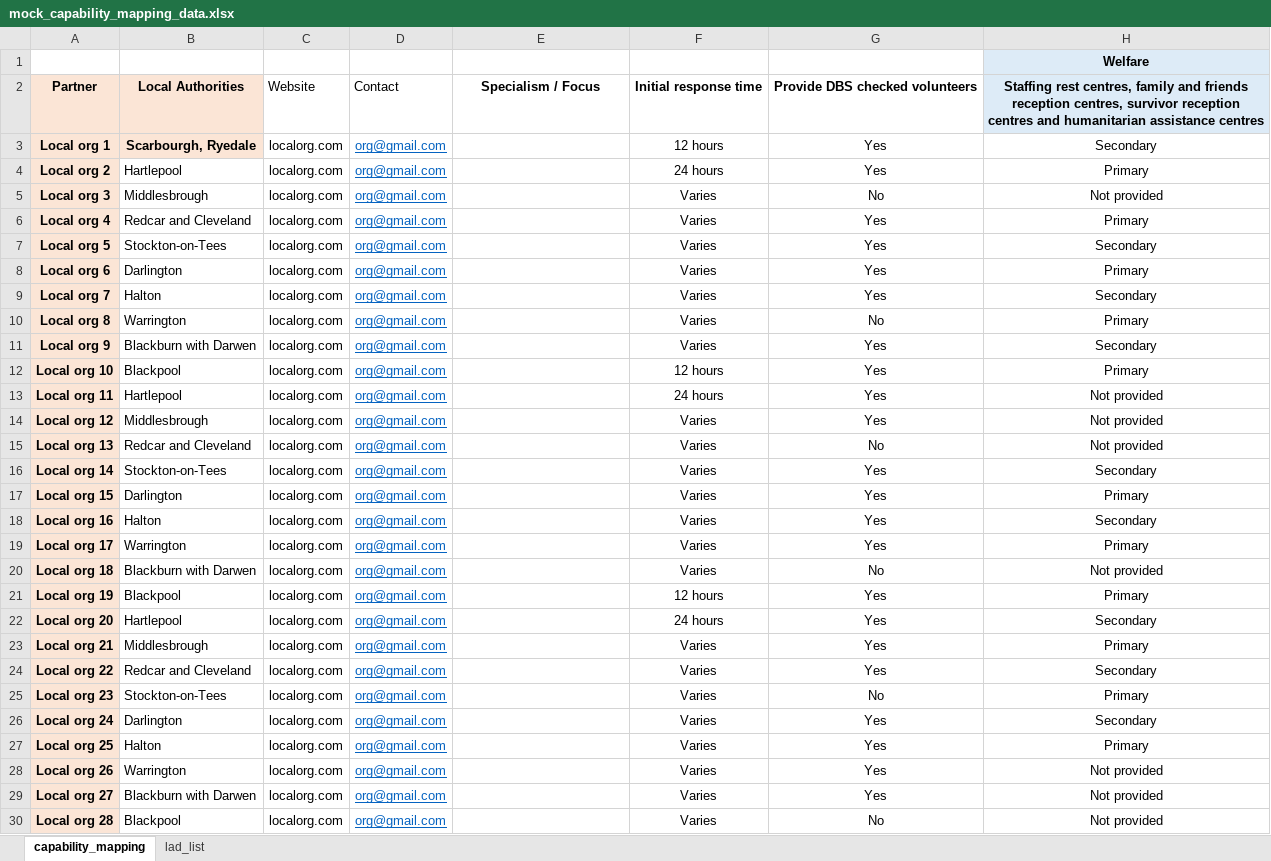
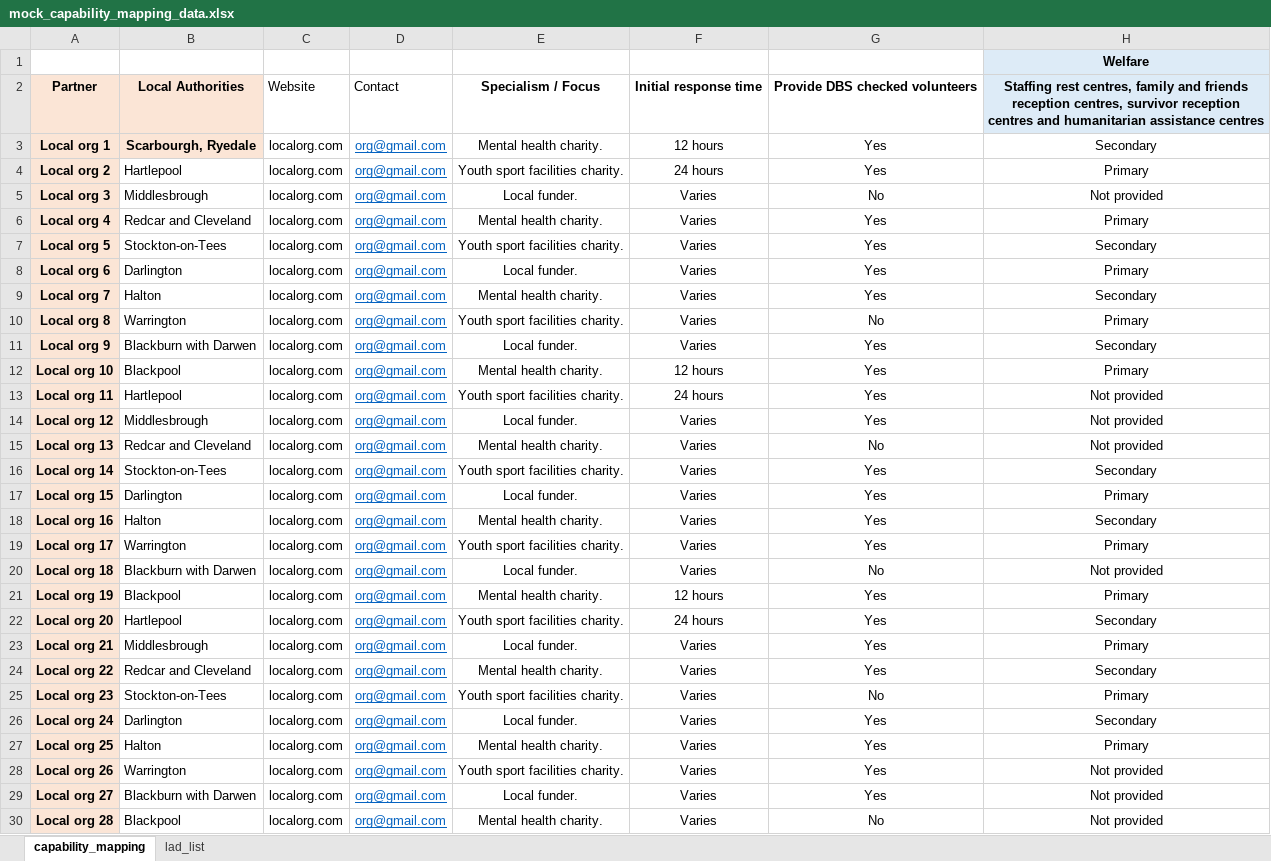
Before and after one commit to VCS-Emergencies-Partnership/-ad-hoc-analysis, an Excel workbook: analysis/local_capability_mapping_mockup/data/mock_capability_mapping_data.xlsx, sheet capability_mapping, drawn as a sheet; only a part is shown; values as stored, in another font and other column widths than the file's, no borders; conditional formats not drawn; the diff covers the shown part only; the diff names each change by its address in the sheet, - before the commit and + after, or states it on an @@ line.

Commit message:
update cap dropdown so multi level, add mock specialisms, reorder inputs in ui

```diff
--- a/analysis/local_capability_mapping_mockup/data/mock_capability_mapping_data.xlsx (sheet capability_mapping)
+++ b/analysis/local_capability_mapping_mockup/data/mock_capability_mapping_data.xlsx (sheet capability_mapping)
-E3: (empty)
+E3: Mental health charity.
-E4: (empty)
+E4: Youth sport facilities charity.
-E5: (empty)
+E5: Local funder.
-E6: (empty)
+E6: Mental health charity.
-E7: (empty)
+E7: Youth sport facilities charity.
-E8: (empty)
+E8: Local funder.
-E9: (empty)
+E9: Mental health charity.
-E10: (empty)
+E10: Youth sport facilities charity.
-E11: (empty)
+E11: Local funder.
-E12: (empty)
+E12: Mental health charity.
-E13: (empty)
+E13: Youth sport facilities charity.
-E14: (empty)
+E14: Local funder.
-E15: (empty)
+E15: Mental health charity.
-E16: (empty)
+E16: Youth sport facilities charity.
-E17: (empty)
+E17: Local funder.
-E18: (empty)
+E18: Mental health charity.
-E19: (empty)
+E19: Youth sport facilities charity.
-E20: (empty)
+E20: Local funder.
-E21: (empty)
+E21: Mental health charity.
-E22: (empty)
+E22: Youth sport facilities charity.
-E23: (empty)
+E23: Local funder.
-E24: (empty)
+E24: Mental health charity.
-E25: (empty)
+E25: Youth sport facilities charity.
-E26: (empty)
+E26: Local funder.
-E27: (empty)
+E27: Mental health charity.
-E28: (empty)
+E28: Youth sport facilities charity.
-E29: (empty)
+E29: Local funder.
-E30: (empty)
+E30: Mental health charity.
```
Also changed, not shown: 2 edited cells elsewhere in this sheet, 5 other files.
